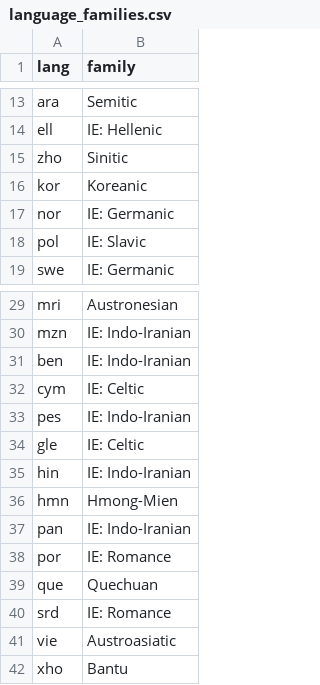
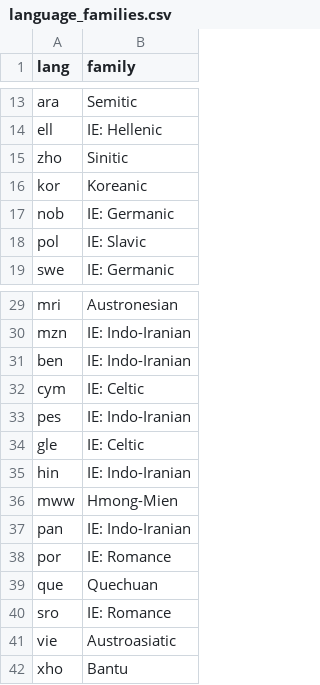
Before and after one commit to alvinwmtan/bilingual-nma, a CSV file: data/language_families.csv, drawn as a sheet; only a part is shown, gaps mark what is left out.

```diff
--- a/data/language_families.csv
+++ b/data/language_families.csv
@@ -16,3 +16,3 @@ zho,Sinitic
 kor,Koreanic
-nor,IE: Germanic
+nob,IE: Germanic
 pol,IE: Slavic
@@ -35,3 +35,3 @@ gle,IE: Celtic
 hin,IE: Indo-Iranian
-hmn,Hmong-Mien
+mww,Hmong-Mien
 pan,IE: Indo-Iranian
@@ -39,3 +39,3 @@ por,IE: Romance
 que,Quechuan
-srd,IE: Romance
+sro,IE: Romance
 vie,Austroasiatic
```
Also changed, not shown: data/exclusions_cleaned.csv, data/language_pair_distances.csv, 25 other files.
